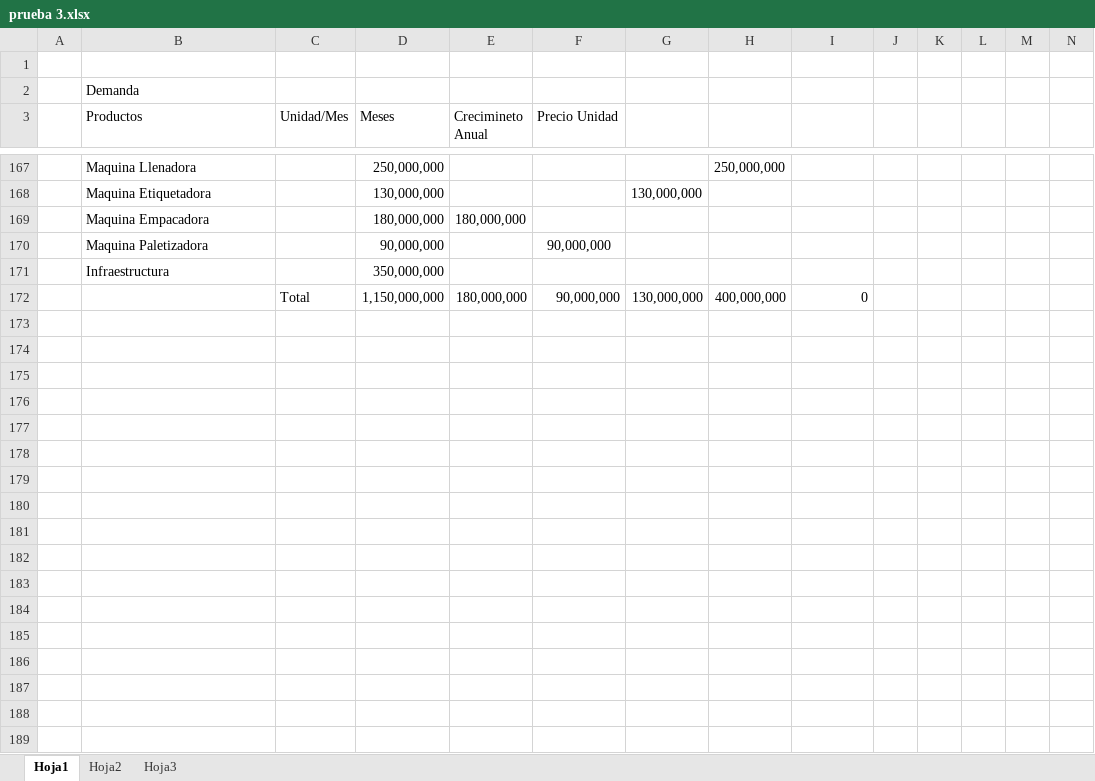
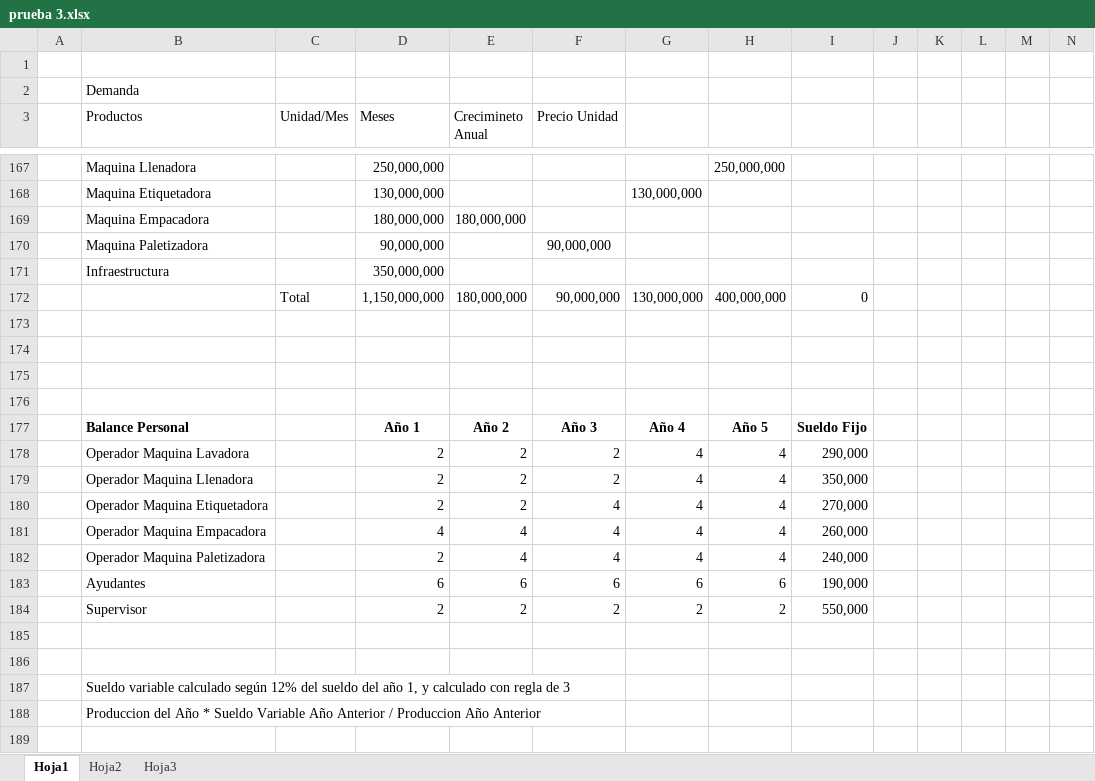
Before and after one commit to saburto/sigset, an Excel workbook: sigset/documentos/prueba 3.xlsx, sheet Hoja1, drawn as a sheet; only a part is shown, gaps mark what is left out; values as stored, in another font and other column widths than the file's, no borders; rows hold the shown columns only; the diff covers the shown part only; the diff names each change by its address in the sheet, - before the commit and + after, or states it on an @@ line.

```diff
--- a/sigset/documentos/prueba 3.xlsx (sheet Hoja1)
+++ b/sigset/documentos/prueba 3.xlsx (sheet Hoja1)
+row 173: (empty)
+row 174: (empty)
+row 175: (empty)
+row 176: (empty)
+row 177:  | Balance Personal |  | Año 1 | Año 2 | Año 3 | Año 4 | Año 5 | Sueldo Fijo
+row 178:  | Operador Maquina Lavadora |  | 2 | 2 | 2 | 4 | 4 | 290,000
+row 179:  | Operador Maquina Llenadora |  | 2 | 2 | 2 | 4 | 4 | 350,000
+row 180:  | Operador Maquina Etiquetadora |  | 2 | 2 | 4 | 4 | 4 | 270,000
+row 181:  | Operador Maquina Empacadora |  | 4 | 4 | 4 | 4 | 4 | 260,000
+row 182:  | Operador Maquina Paletizadora |  | 2 | 4 | 4 | 4 | 4 | 240,000
+row 183:  | Ayudantes |  | 6 | 6 | 6 | 6 | 6 | 190,000
+row 184:  | Supervisor |  | 2 | 2 | 2 | 2 | 2 | 550,000
+row 185: (empty)
+row 186: (empty)
+row 187:  | Sueldo variable calculado según 12% del sueldo del año 1, y calculado con regla de 3
+row 188:  | Produccion del Año * Sueldo Variable Año Anterior / Produccion Año Anterior
+row 189: (empty)
```
Also changed, not shown: 19 added rows elsewhere in this sheet.
